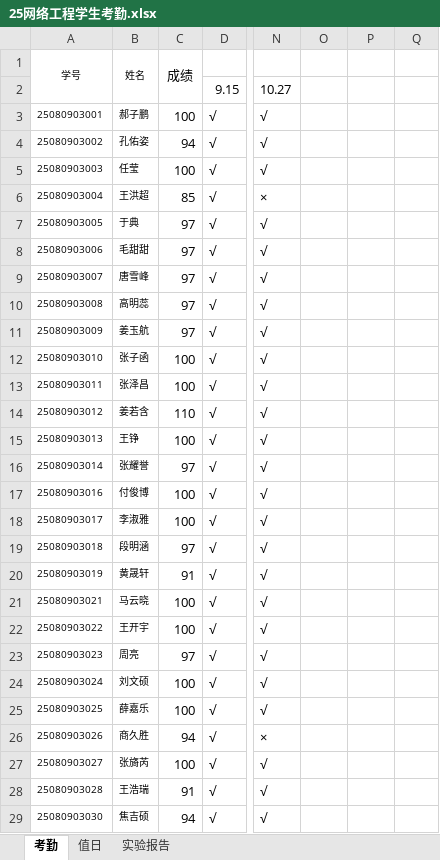
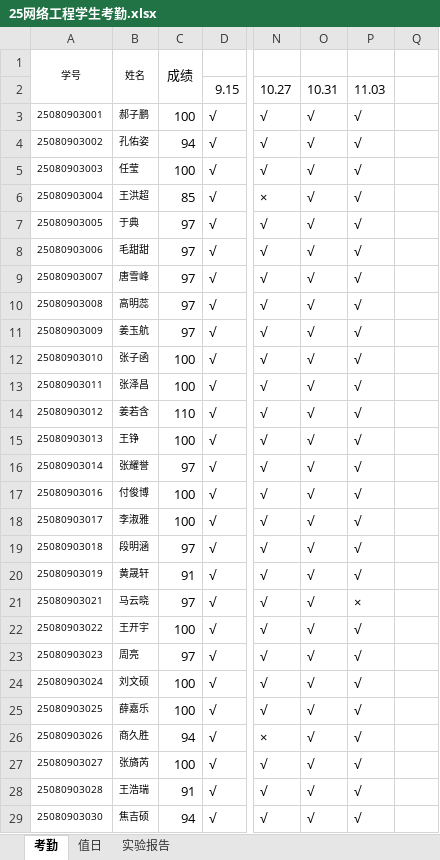
Before and after one commit to chinagjs/Network-Engineering-Class-of-2025, an Excel workbook: 25网络工程学生考勤.xlsx, sheet 考勤, drawn as a sheet; only a part is shown, gaps mark what is left out; values as stored, in another font and other column widths than the file's, no borders; conditional formats not drawn; the diff covers the shown part only; the diff names each change by its address in the sheet, - before the commit and + after, or states it on an @@ line.

Commit message:
Add files via upload
11.03

```diff
--- a/25网络工程学生考勤.xlsx (sheet 考勤)
+++ b/25网络工程学生考勤.xlsx (sheet 考勤)
-O2: (empty)
+O2: 10.31
-P2: (empty)
+P2: 11.03
-O3:O29: (empty)
+O3:O29: √
-P3:P20: (empty)
+P3:P20: √
-C21: 100
+C21: 97
-P21: (empty)
+P21: ×
-P22:P29: (empty)
+P22:P29: √
```
Also changed, not shown: 11 edited cells elsewhere in this sheet, sheet 值日.
